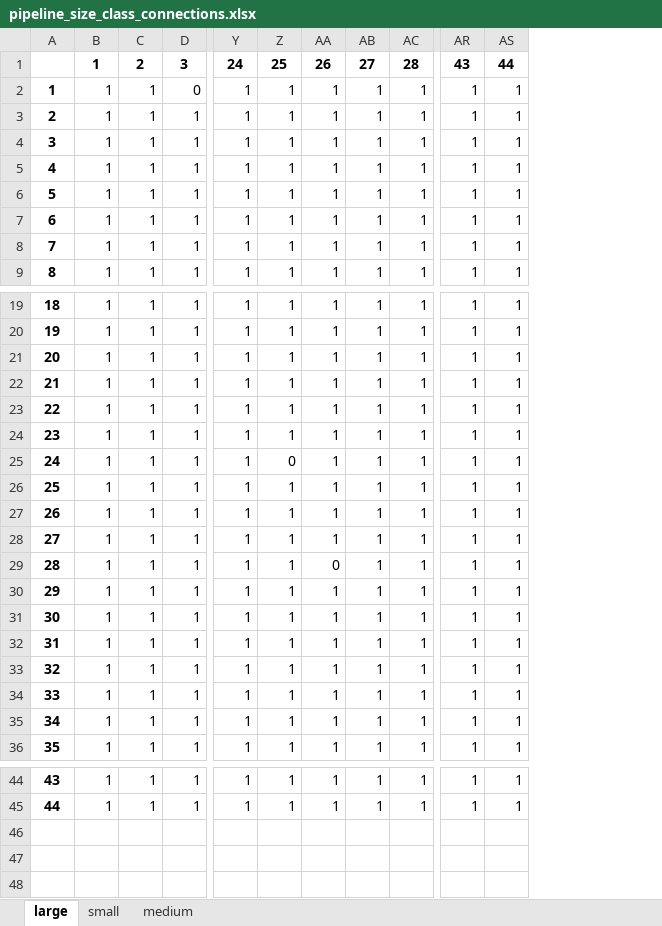
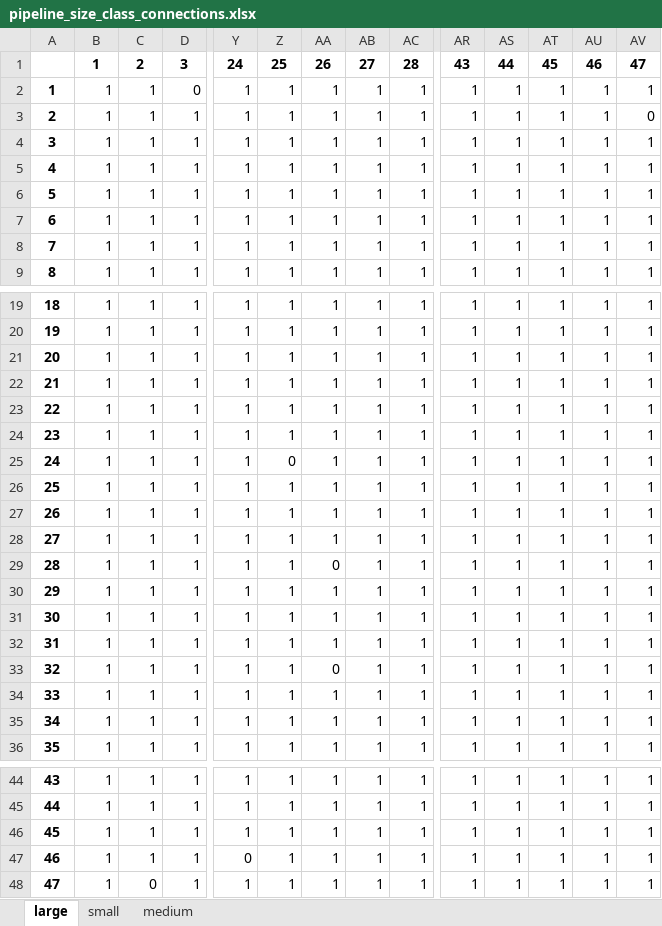
Before and after one commit to lucabert01/AdOpT-NET0_luca, an Excel workbook: southern_europe/italy_data/network_capex_metrics/pipeline_size_class_connections.xlsx, sheet large, drawn as a sheet; only a part is shown, gaps mark what is left out; values as stored, in another font and other column widths than the file's, no borders; removed rows and columns are numbered as before the commit, all else as after; rows hold the shown columns only; the diff names each change by its address in the sheet, - before the commit and + after, or states it on an @@ line.

```diff
--- a/southern_europe/italy_data/network_capex_metrics/pipeline_size_class_connections.xlsx (sheet large)
+++ b/southern_europe/italy_data/network_capex_metrics/pipeline_size_class_connections.xlsx (sheet large)
+column AT, rows 1-9: 45 | 1 | 1 | 1 | 1 | 1 | 1 | 1 | 1; rows 19-25: all 1; rows 31-36: all 1; rows 44-45: 1 | 1
+column AU, rows 1-9: 46 | 1 | 1 | 1 | 1 | 1 | 1 | 1 | 1; rows 19-25: all 1; rows 31-36: all 1; rows 44-45: 1 | 1
+column AV, rows 1-9: 47 | 1 | 0 | 1 | 1 | 1 | 1 | 1 | 1; rows 19-25: all 1; rows 31-36: all 1; rows 44-45: 1 | 1
+row 26: 25 | 1 | 1 | 1 | 1 | 1 | 1 | 1 | 1 | 1 | 1 | 1 | 1 | 1
@@ row 32 moved to row 27: 26 @@
@@ row 30 moved to row 28: 27 @@
+row 29: 28 | 1 | 1 | 1 | 1 | 1 | 0 | 1 | 1 | 1 | 1 | 1 | 1 | 1
+row 30: 29 | 1 | 1 | 1 | 1 | 1 | 1 | 1 | 1 | 1 | 1 | 1 | 1 | 1
@@ column A renumbered between rows 31 and 33 @@
-AA33: 1
+AA33: 0
-row 29: 28 | 1 | 1 | 1 | 1 | 1 | 0 | 1 | 1 | 1 | 1
-row 33: 32 | 1 | 1 | 1 | 1 | 1 | 1 | 1 | 1 | 1 | 1
@@ row 31 moved to row 46: 45 @@
+row 47: 46 | 1 | 1 | 1 | 0 | 1 | 1 | 1 | 1 | 1 | 1 | 1 | 1 | 1
+row 48: 47 | 1 | 0 | 1 | 1 | 1 | 1 | 1 | 1 | 1 | 1 | 1 | 1 | 1
```
Also changed, not shown: sheet medium, sheet small, southern_europe/italy_data/geographical_feature/node_metrics.xlsx, southern_europe/italy_data/geographical_feature/node_metrics_paper.xlsx.
